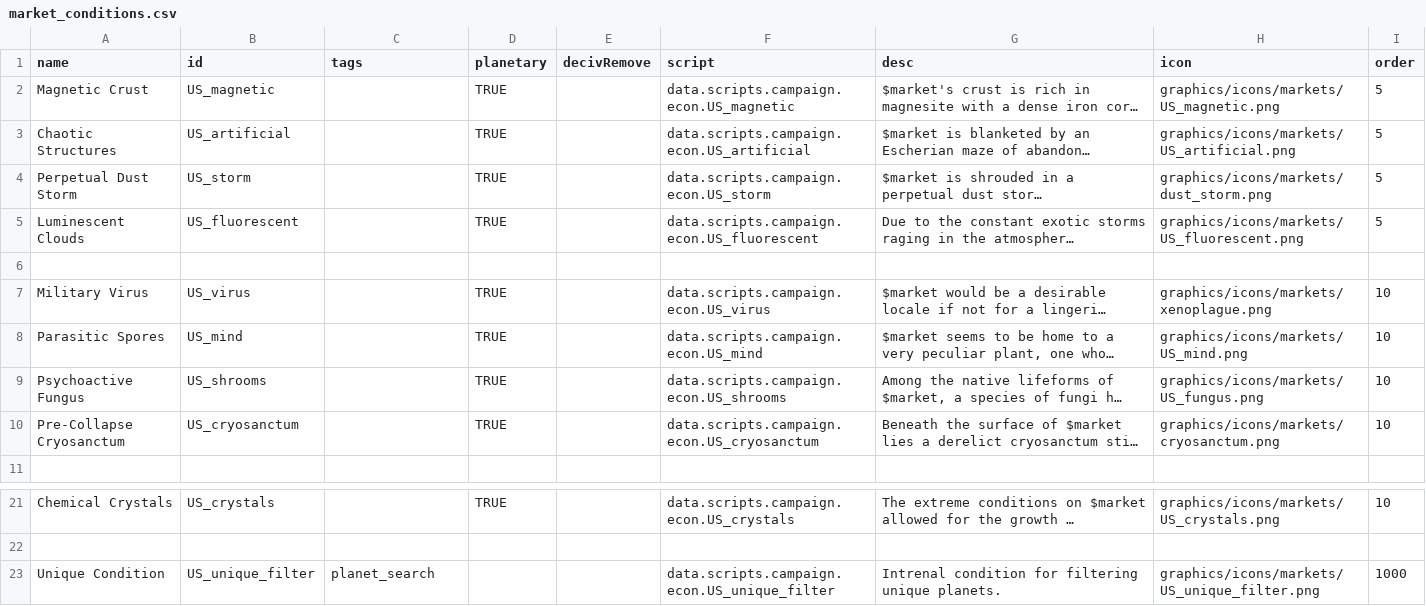
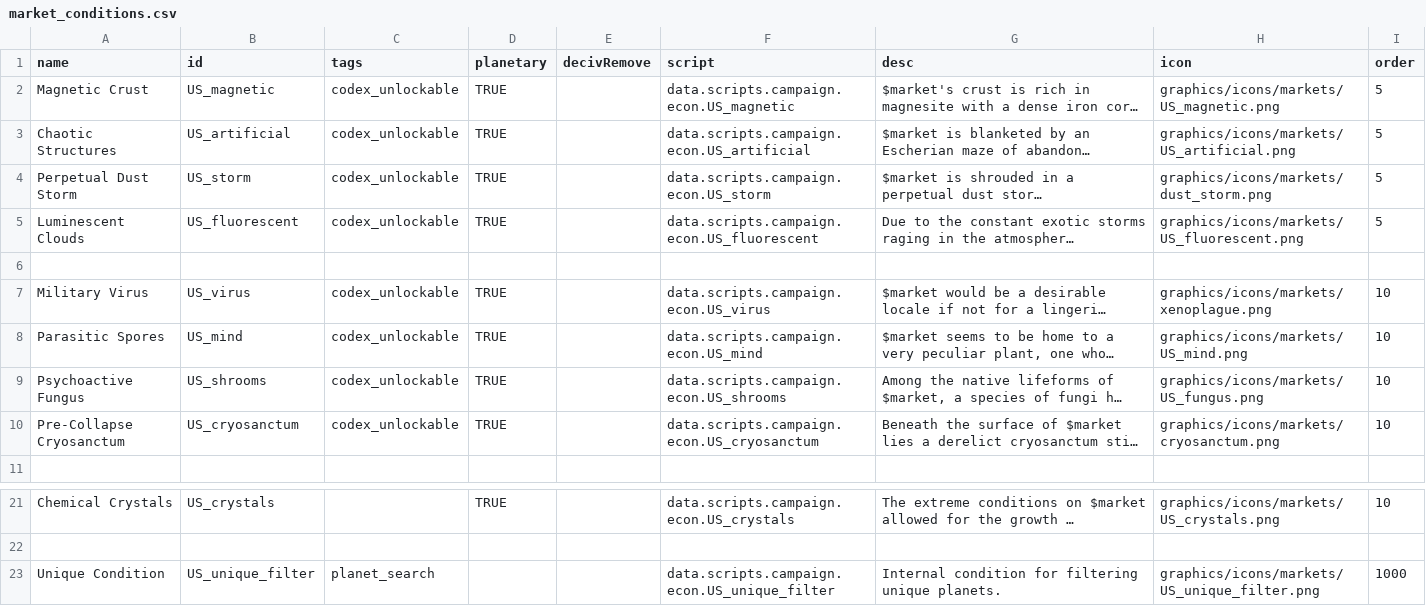
Before and after one commit to JamesTripleQ/Unknown-Skies, a CSV file: data/campaign/market_conditions.csv, drawn as a sheet; only a part is shown, gaps mark what is left out; long unchanged cells end in …; the diff names each change by its address in the sheet, - before the commit and + after, or states it on an @@ line.

Commit message:
codex

```diff
--- a/data/campaign/market_conditions.csv
+++ b/data/campaign/market_conditions.csv
-C2:C5 (tags): (empty)
+C2:C5 (tags): codex_unlockable
-C7:C10 (tags): (empty)
+C7:C10 (tags): codex_unlockable
-G23 (desc): Intrenal condition for…
+G23 (desc): Internal condition for…
```
Also changed, not shown: 3 other files.
